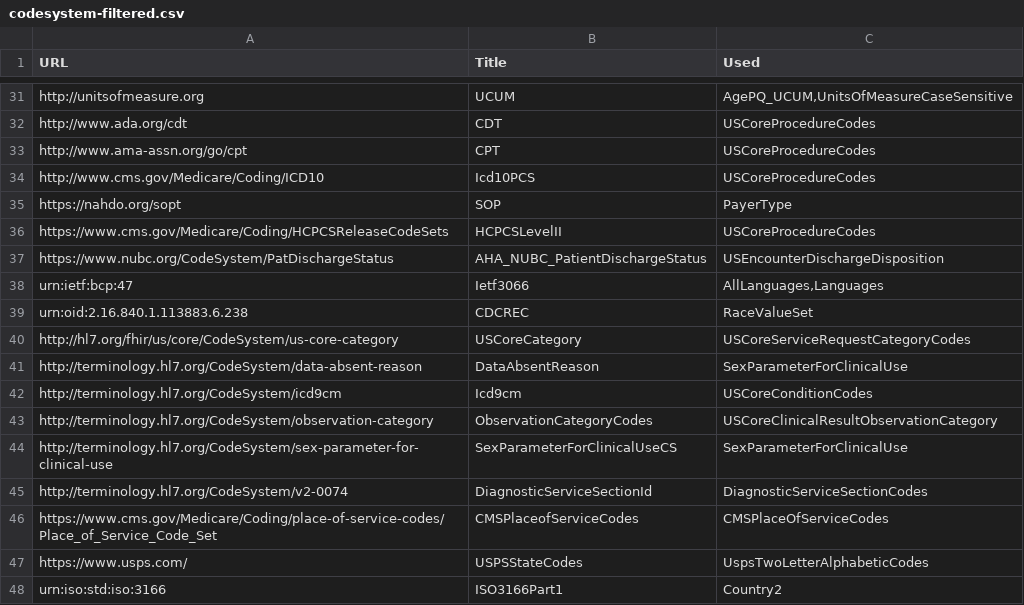
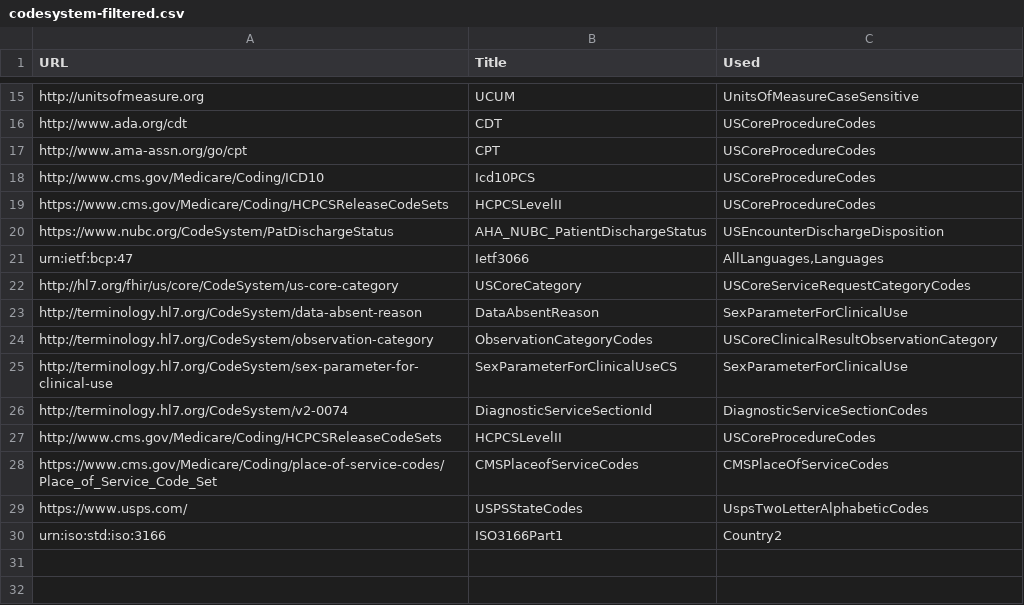
Before and after one commit to HL7/CDA-ccda, a CSV file: input/data/codesystem-filtered.csv, drawn as a sheet; only a part is shown, gaps mark what is left out; removed rows and columns are numbered as before the commit, all else as after; the diff covers the shown part only; the diff names each change by its address in the sheet, - before the commit and + after, or states it on an @@ line.

```diff
--- a/input/data/codesystem-filtered.csv
+++ b/input/data/codesystem-filtered.csv
-C15 (Used): AgePQ_UCUM,UnitsOfMeasureCaseSensitive
+C15 (Used): UnitsOfMeasureCaseSensitive
-row 35: https://nahdo.org/sopt | SOP | PayerType
-row 39: urn:oid:2.16.840.1.113883.6.238 | CDCREC | RaceValueSet
-row 42: http://terminology.hl7.org/CodeSystem/icd9cm | Icd9cm | USCoreConditionCodes
+row 27: http://www.cms.gov/Medicare/Coding/HCPCSReleaseCodeSets | HCPCSLevelII | USCoreProcedureCodes
```
Also changed, not shown: 16 removed rows and 5 edited cells elsewhere in this file, input/data/valueset-filtered.csv, 9 other files.
